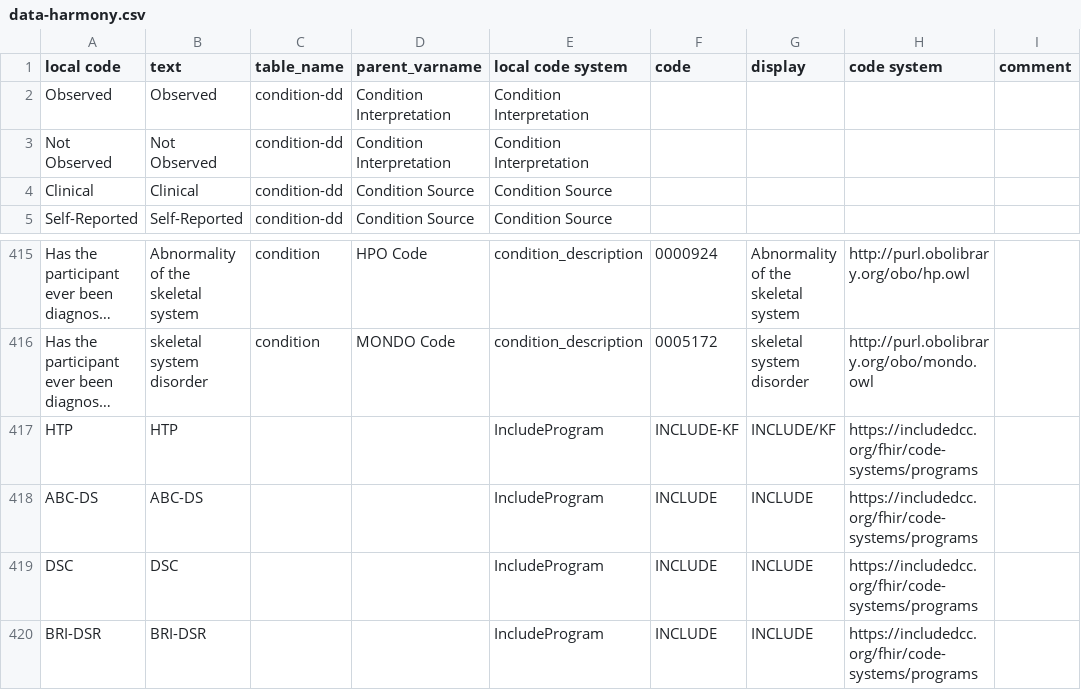
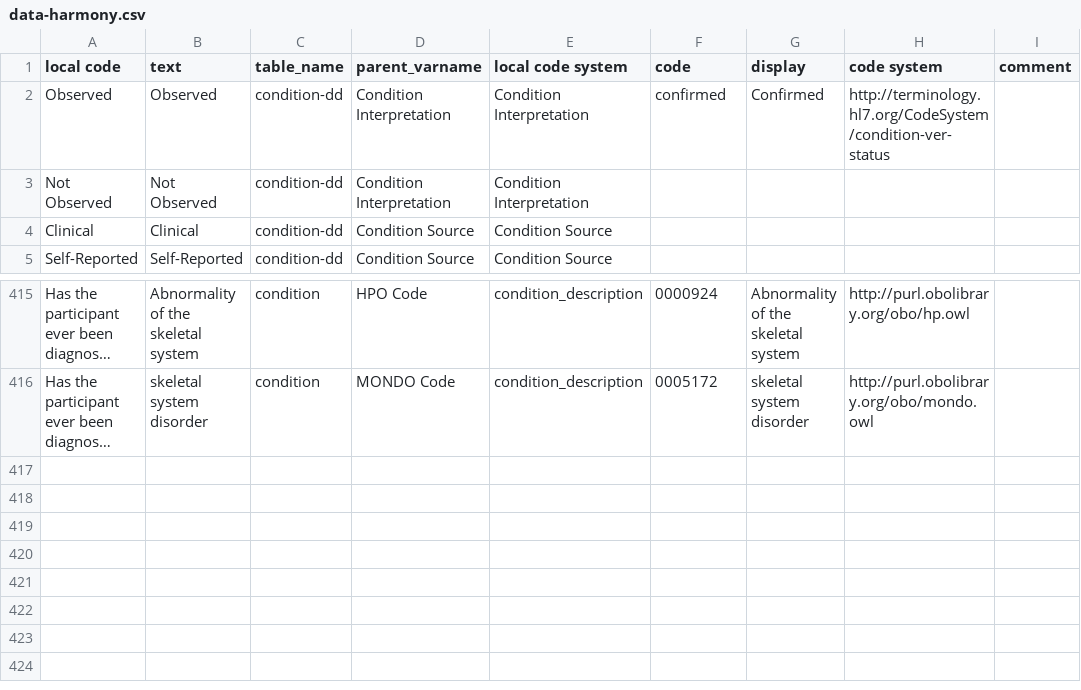
Before and after one commit to include-dcc/inc-portal-model, a CSV file: harmony/data-harmony.csv, drawn as a sheet; only a part is shown, gaps mark what is left out; long unchanged cells end in …; the diff names each change by its address in the sheet, - before the commit and + after, or states it on an @@ line.

```diff
--- a/harmony/data-harmony.csv
+++ b/harmony/data-harmony.csv
-F2 (code): (empty)
+F2 (code): confirmed
-G2 (display): (empty)
+G2 (display): Confirmed
-H2 (code system): (empty)
+H2 (code system): http://terminology.hl7.org/CodeSystem/condition-ver-status
-row 417: HTP | HTP |  |  | IncludeProgram | INCLUDE-KF | INCLUDE/KF | https://includedcc.org/fhir/code-systems/programs
-row 418: ABC-DS | ABC-DS |  |  | IncludeProgram | INCLUDE | INCLUDE | https://includedcc.org/fhir/code-systems/programs
-row 419: DSC | DSC |  |  | IncludeProgram | INCLUDE | INCLUDE | https://includedcc.org/fhir/code-systems/programs
-row 420: BRI-DSR | BRI-DSR |  |  | IncludeProgram | INCLUDE | INCLUDE | https://includedcc.org/fhir/code-systems/programs
```
Also changed, not shown: scripts/_default_codes.csv, 7 other files.
